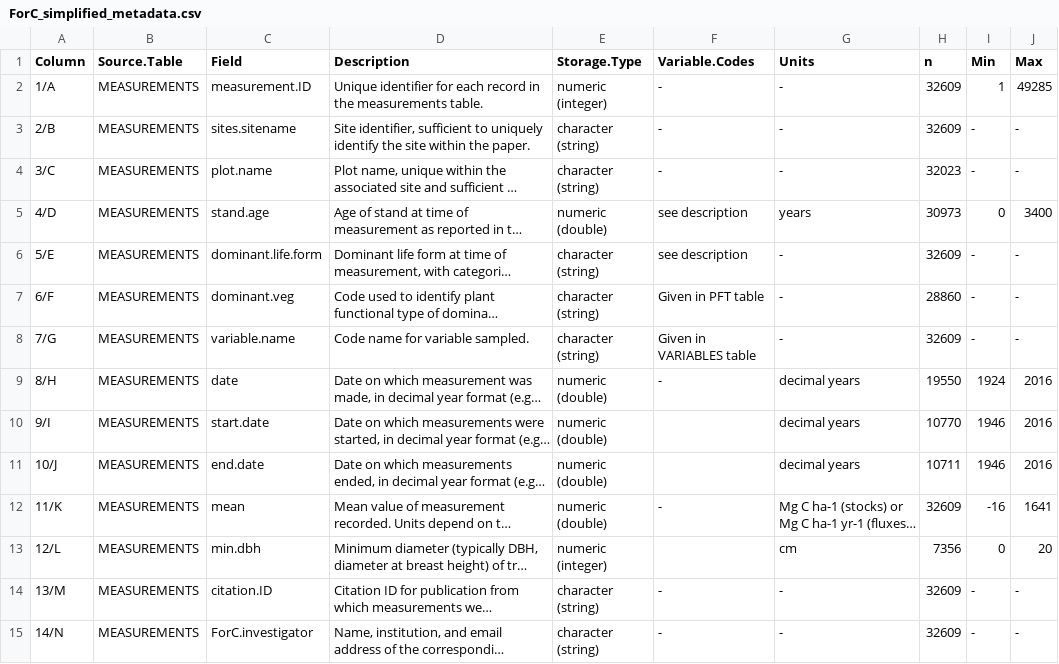
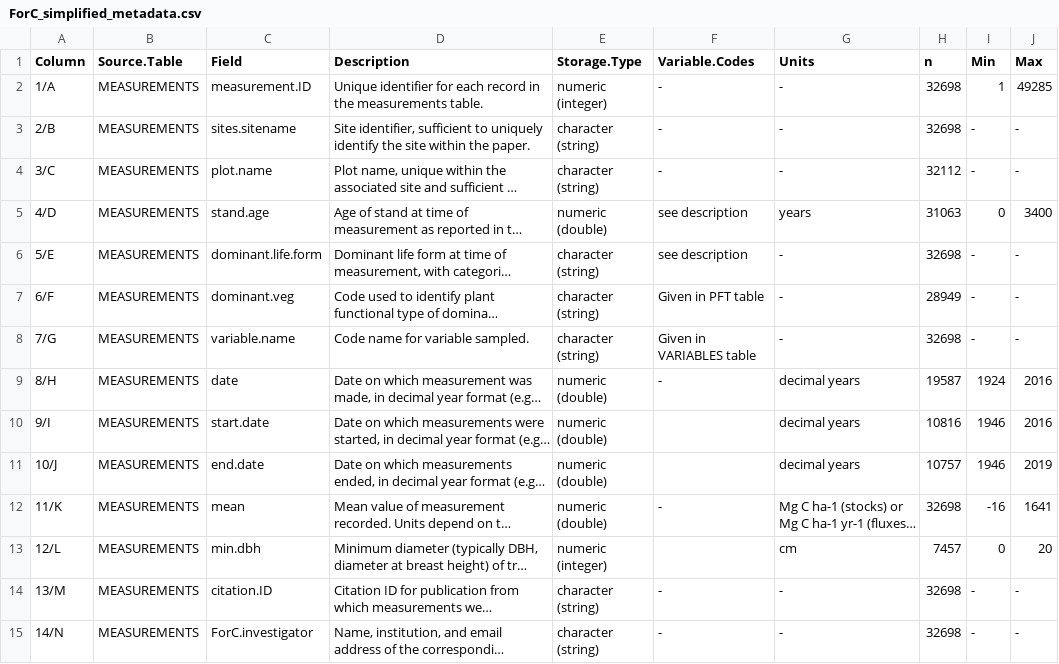
Before and after one commit to forc-db/ForC, a CSV file: ForC_simplified/ForC_simplified_metadata.csv, drawn as a sheet; only a part is shown; long unchanged cells end in …; the diff covers the shown part only; the diff names each change by its address in the sheet, - before the commit and + after, or states it on an @@ line.

Commit message:
update ForCSimplified

```diff
--- a/ForC_simplified/ForC_simplified_metadata.csv
+++ b/ForC_simplified/ForC_simplified_metadata.csv
-H2:H3 (n): 32609
+H2:H3 (n): 32698
-H4 (n): 32023
+H4 (n): 32112
-H5 (n): 30973
+H5 (n): 31063
-H6 (n): 32609
+H6 (n): 32698
-H7 (n): 28860
+H7 (n): 28949
-H8 (n): 32609
+H8 (n): 32698
-H9 (n): 19550
+H9 (n): 19587
-H10 (n): 10770
+H10 (n): 10816
-H11 (n): 10711
+H11 (n): 10757
-J11 (Max): 2016
+J11 (Max): 2019
-H12 (n): 32609
+H12 (n): 32698
-H13 (n): 7356
+H13 (n): 7457
-H14:H15 (n): 32609
+H14:H15 (n): 32698
```
Also changed, not shown: 22 edited cells elsewhere in this file.
